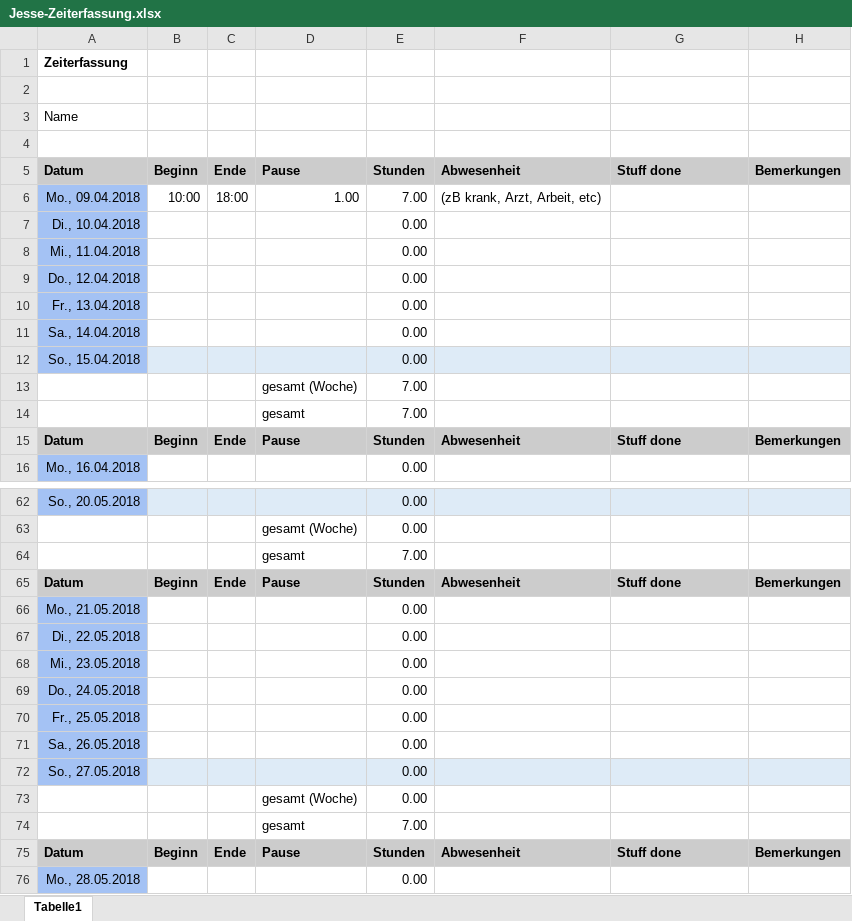
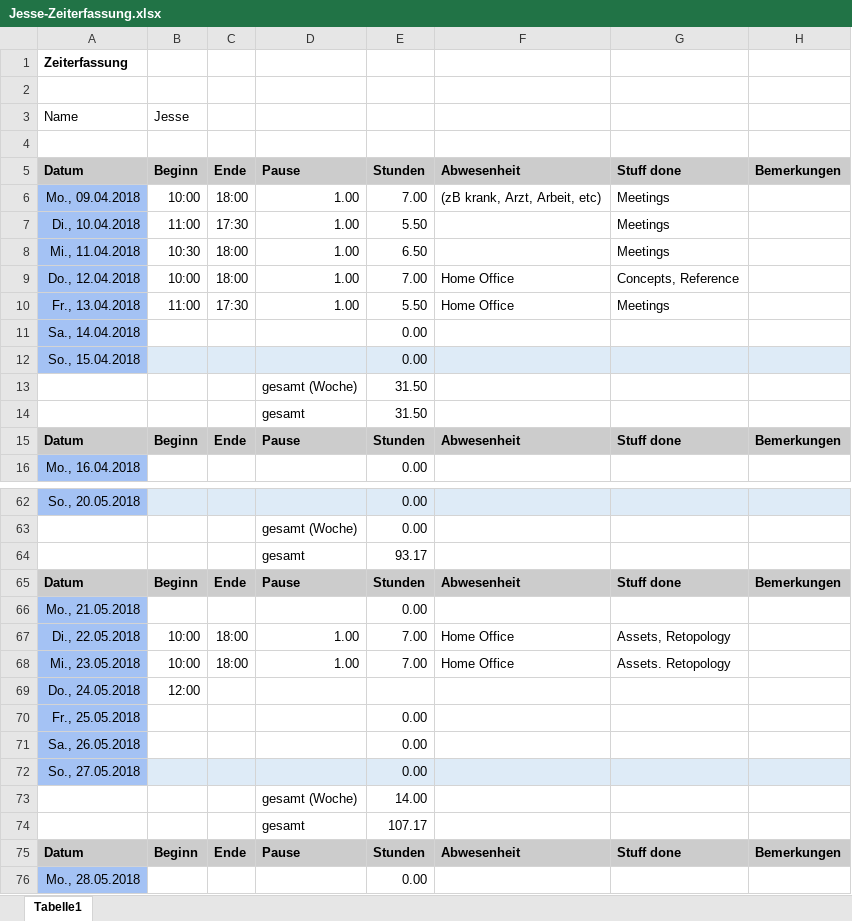
Before and after one commit to ArtjomProGrammer/Voodoo, an Excel workbook: _WIP/Jesse/Jesse-Zeiterfassung.xlsx, sheet Tabelle1, drawn as a sheet; only a part is shown, gaps mark what is left out; values as stored, in another font and other column widths than the file's, no borders; removed rows and columns are numbered as before the commit, all else as after; the diff covers the shown part only; the diff names each change by its address in the sheet, - before the commit and + after, or states it on an @@ line.

```diff
--- a/_WIP/Jesse/Jesse-Zeiterfassung.xlsx (sheet Tabelle1)
+++ b/_WIP/Jesse/Jesse-Zeiterfassung.xlsx (sheet Tabelle1)
-B3: (empty)
+B3: Jesse
-G6: (empty)
+G6: Meetings
-row 7: Di., 10.04.2018 |  |  |  | 0.00
-row 8: Mi., 11.04.2018 |  |  |  | 0.00
-row 9: Do., 12.04.2018 |  |  |  | 0.00
-row 10: Fr., 13.04.2018 |  |  |  | 0.00
+row 7: Di., 10.04.2018 | 11:00 | 17:30 | 1.00 | 5.50 |  | Meetings
+row 8: Mi., 11.04.2018 | 10:30 | 18:00 | 1.00 | 6.50 |  | Meetings
+row 9: Do., 12.04.2018 | 10:00 | 18:00 | 1.00 | 7.00 | Home Office | Concepts, Reference
+row 10: Fr., 13.04.2018 | 11:00 | 17:30 | 1.00 | 5.50 | Home Office | Meetings
-E13:E14: 7.00
+E13:E14: 31.50
-E64: 7.00
+E64: 93.17
-row 67: Di., 22.05.2018 |  |  |  | 0.00
-row 68: Mi., 23.05.2018 |  |  |  | 0.00
+row 67: Di., 22.05.2018 | 10:00 | 18:00 | 1.00 | 7.00 | Home Office | Assets, Retopology
+row 68: Mi., 23.05.2018 | 10:00 | 18:00 | 1.00 | 7.00 | Home Office | Assets. Retopology
-B69: (empty)
+B69: 12:00
-E69: 0.00
+E69: (empty)
-E73: 0.00
+E73: 14.00
-E74: 7.00
+E74: 107.17
```
Also changed, not shown: 10 added rows, 10 removed rows and 17 edited cells elsewhere in this sheet, 2 other files.
